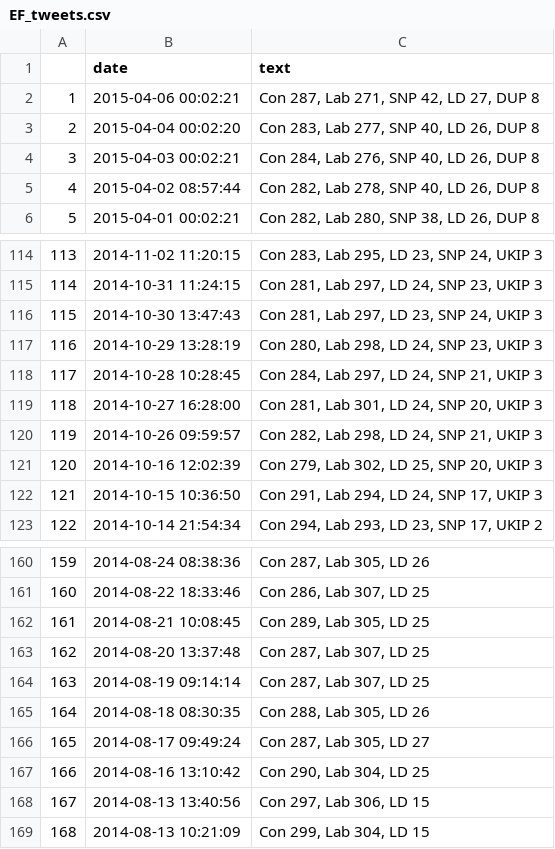
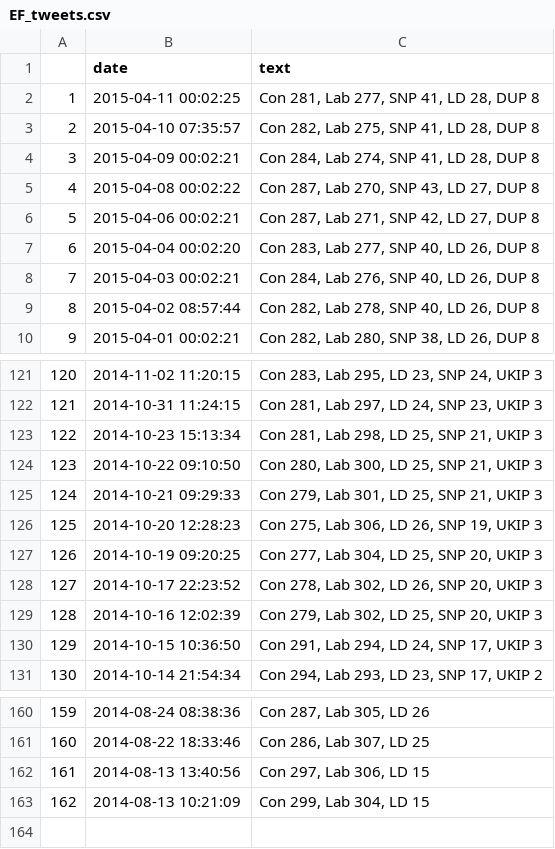
Before and after one commit to NimaHRaja/UK_GeneralElection_2015, a CSV file: Parliament_Power_Index/Data/Election4castUK/EF_tweets.csv, drawn as a sheet; only a part is shown, gaps mark what is left out; removed rows and columns are numbered as before the commit, all else as after; the diff covers the shown part only; the diff names each change by its address in the sheet, - before the commit and + after, or states it on an @@ line.

Commit message:
NEW data - EF 10 APR

```diff
--- a/Parliament_Power_Index/Data/Election4castUK/EF_tweets.csv
+++ b/Parliament_Power_Index/Data/Election4castUK/EF_tweets.csv
+row 2: 1 | 2015-04-11 00:02:25 | Con 281, Lab 277, SNP 41, LD 28, DUP 8
+row 3: 2 | 2015-04-10 07:35:57 | Con 282, Lab 275, SNP 41, LD 28, DUP 8
+row 4: 3 | 2015-04-09 00:02:21 | Con 284, Lab 274, SNP 41, LD 28, DUP 8
+row 5: 4 | 2015-04-08 00:02:22 | Con 287, Lab 270, SNP 43, LD 27, DUP 8
@@ column A renumbered from row 6 down @@
-B123 (date): 2014-10-30 13:47:43
+B123 (date): 2014-10-23 15:13:34
-C123 (text): Con 281, Lab 297, LD 23, SNP 24, UKIP 3
+C123 (text): Con 281, Lab 298, LD 25, SNP 21, UKIP 3
+row 124: 123 | 2014-10-22 09:10:50 | Con 280, Lab 300, LD 25, SNP 21, UKIP 3
-B125 (date): 2014-10-29 13:28:19
+B125 (date): 2014-10-21 09:29:33
-C125 (text): Con 280, Lab 298, LD 24, SNP 23, UKIP 3
+C125 (text): Con 279, Lab 301, LD 25, SNP 21, UKIP 3
-B126 (date): 2014-10-28 10:28:45
+B126 (date): 2014-10-20 12:28:23
-C126 (text): Con 284, Lab 297, LD 24, SNP 21, UKIP 3
+C126 (text): Con 275, Lab 306, LD 26, SNP 19, UKIP 3
-B127 (date): 2014-10-27 16:28:00
+B127 (date): 2014-10-19 09:20:25
-C127 (text): Con 281, Lab 301, LD 24, SNP 20, UKIP 3
+C127 (text): Con 277, Lab 304, LD 25, SNP 20, UKIP 3
-row 120: 119 | 2014-10-26 09:59:57 | Con 282, Lab 298, LD 24, SNP 21, UKIP 3
+row 128: 127 | 2014-10-17 22:23:52 | Con 278, Lab 302, LD 26, SNP 20, UKIP 3
-row 162: 161 | 2014-08-21 10:08:45 | Con 289, Lab 305, LD 25
-row 163: 162 | 2014-08-20 13:37:48 | Con 287, Lab 307, LD 25
-row 164: 163 | 2014-08-19 09:14:14 | Con 287, Lab 307, LD 25
-row 165: 164 | 2014-08-18 08:30:35 | Con 288, Lab 305, LD 26
-row 166: 165 | 2014-08-17 09:49:24 | Con 287, Lab 305, LD 27
-row 167: 166 | 2014-08-16 13:10:42 | Con 290, Lab 304, LD 25
```
Also changed, not shown: 8 added rows, 13 removed rows and 12 edited cells elsewhere in this file, Parliament_Power_Index/Data/Election4castUK/EF_BPI.csv, Parliament_Power_Index/Data/Election4castUK/EF_Seats.csv, 5 other files.
